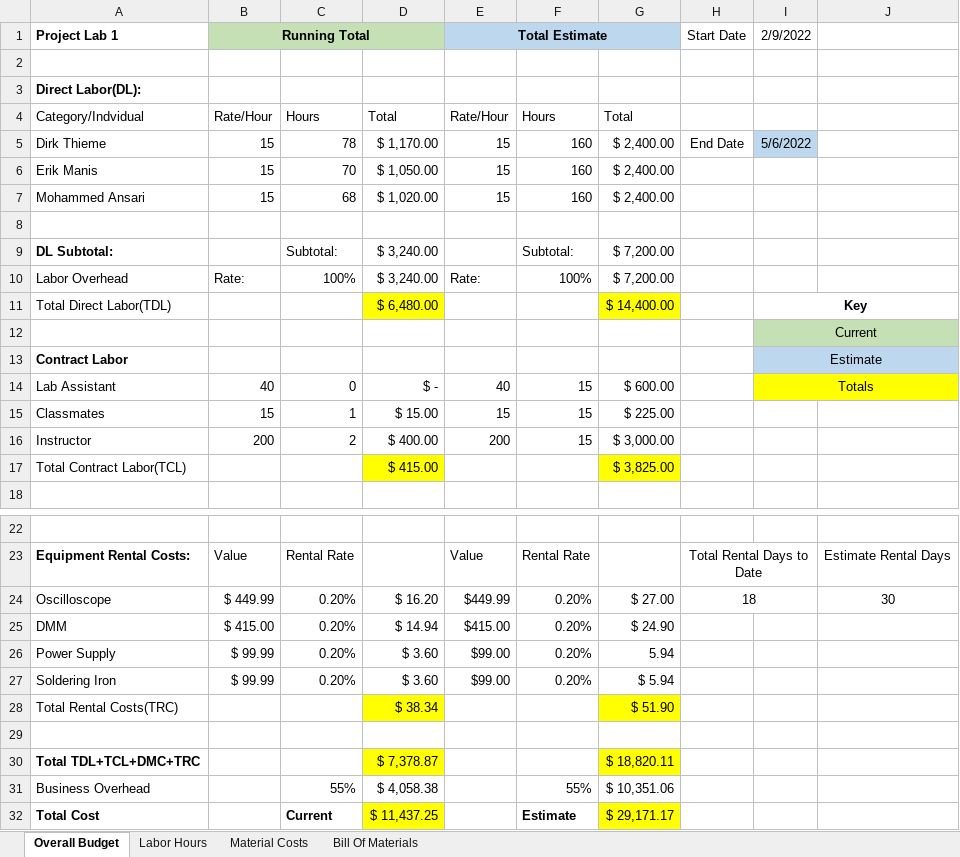
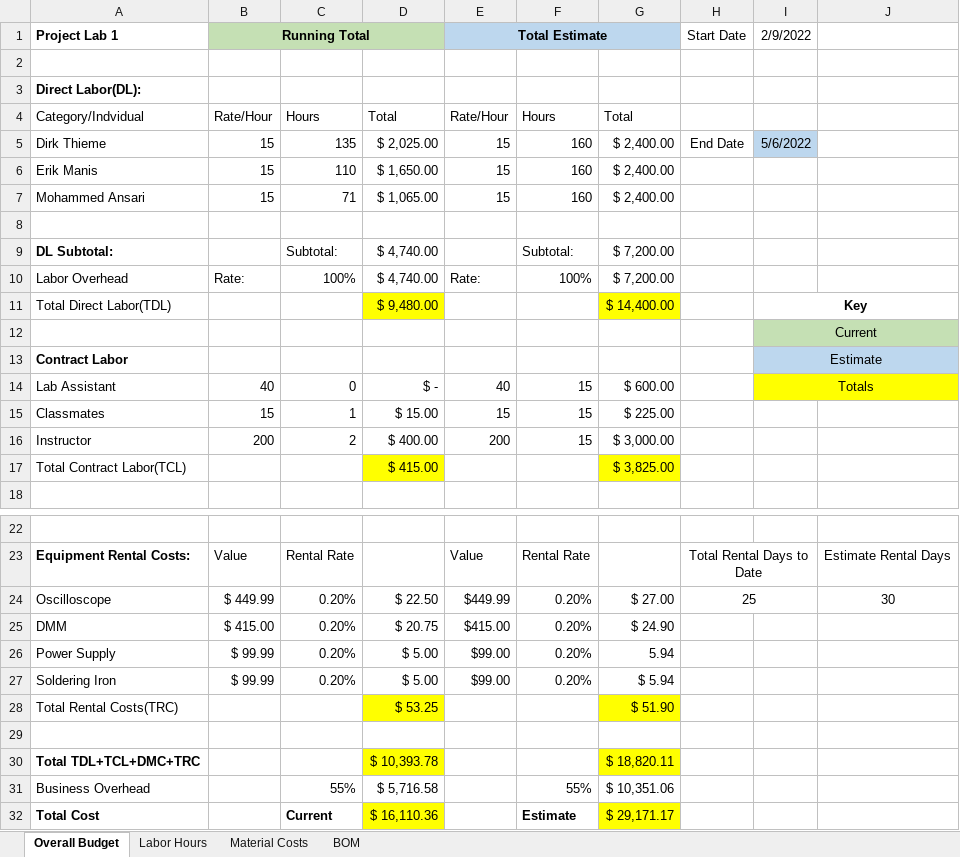
Before and after one commit to dirkt68/pl1-robotics, an Excel workbook: FinalProject/Budget.xlsx, sheet Overall Budget, drawn as a sheet; only a part is shown, gaps mark what is left out; values as stored, in another font and other column widths than the file's, no borders; the diff names each change by its address in the sheet, - before the commit and + after, or states it on an @@ line.

Commit message:
added example budget and notes

```diff
--- a/FinalProject/Budget.xlsx (sheet Overall Budget)
+++ b/FinalProject/Budget.xlsx (sheet Overall Budget)
-sheet tab: Bill Of Materials
+sheet tab: BOM
-C5: 78
+C5: 135
-D5: $ 1,170.00
+D5: $ 2,025.00
-C6: 70
+C6: 110
-D6: $ 1,050.00
+D6: $ 1,650.00
-C7: 68
+C7: 71
-D7: $ 1,020.00
+D7: $ 1,065.00
-D9:D10: $ 3,240.00
+D9:D10: $ 4,740.00
-D11: $ 6,480.00
+D11: $ 9,480.00
-D24: $ 16.20
+D24: $ 22.50
-H24 (Start Date): 18
+H24 (Start Date): 25
-D25: $ 14.94
+D25: $ 20.75
-D26:D27: $ 3.60
+D26:D27: $ 5.00
-D28: $ 38.34
+D28: $ 53.25
-D30: $ 7,378.87
+D30: $ 10,393.78
-D31: $ 4,058.38
+D31: $ 5,716.58
-D32: $ 11,437.25
+D32: $ 16,110.36
```
Also changed, not shown: sheet Labor Hours, 17 other files.
